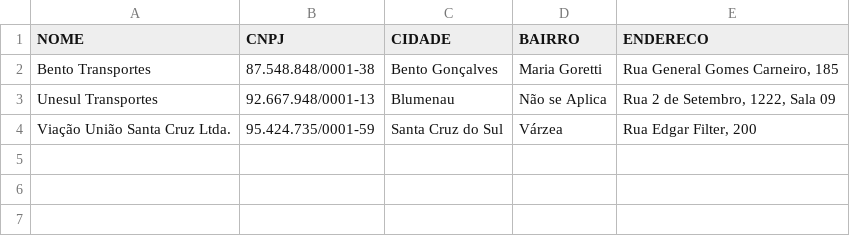
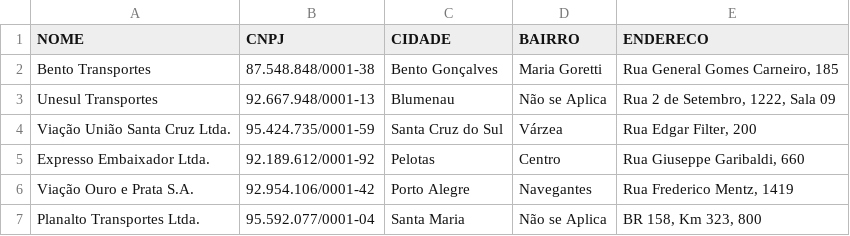
Before and after one commit to rafaeelaudibert/AABLD, a CSV file: db/bus_companies.csv, drawn as a sheet.

Commit message:
:bookmark_tabs: Added more bus_companies to csv

```diff
--- a/db/bus_companies.csv
+++ b/db/bus_companies.csv
@@ -4 +4,4 @@ Unesul Transportes,92.667.948/0001-13,Blumenau,"Não se Aplica","Rua 2 de Setemb
 "Viação União Santa Cruz Ltda.",95.424.735/0001-59,Santa Cruz do Sul,Várzea,"Rua Edgar Filter, 200"
+Expresso Embaixador Ltda.,92.189.612/0001-92,Pelotas,Centro,"Rua Giuseppe Garibaldi, 660"
+"Viação Ouro e Prata S.A.",92.954.106/0001-42,Porto Alegre,Navegantes,"Rua Frederico Mentz, 1419"
+"Planalto Transportes Ltda.",95.592.077/0001-04,Santa Maria,"Não se Aplica","BR 158, Km 323, 800"
```
